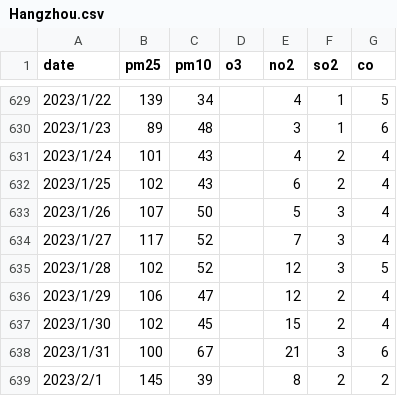
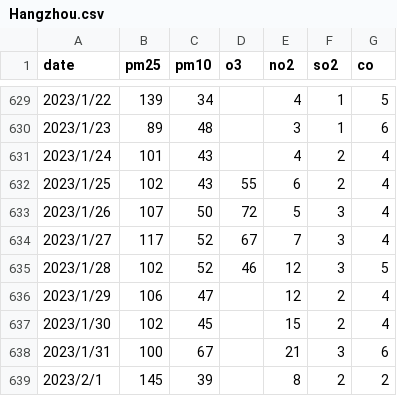
Before and after one commit to 1442194065/air, a CSV file: public/Hangzhou.csv, drawn as a sheet; only a part is shown, gaps mark what is left out.

```diff
--- a/public/Hangzhou.csv
+++ b/public/Hangzhou.csv
@@ -631,6 +631,6 @@ date, pm25, pm10, o3, no2, so2, co
 2023/1/24, 101, 43, , 4, 2, 4
-2023/1/25, 102, 43, , 6, 2, 4
-2023/1/26, 107, 50, , 5, 3, 4
-2023/1/27, 117, 52, , 7, 3, 4
-2023/1/28, 102, 52, , 12, 3, 5
+2023/1/25, 102, 43,55, 6, 2, 4
+2023/1/26, 107, 50,72 , 5, 3, 4
+2023/1/27, 117, 52,67, 7, 3, 4
+2023/1/28, 102, 52,46, 12, 3, 5
 2023/1/29, 106, 47, , 12, 2, 4
```
Also changed, not shown: 2 other files.
